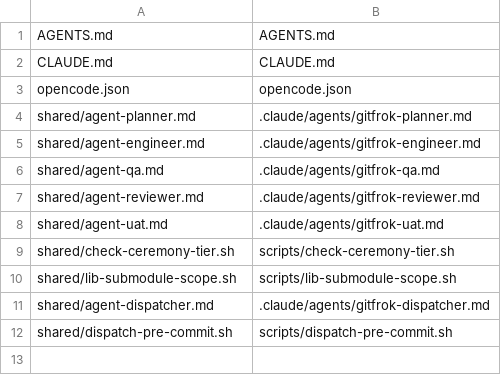
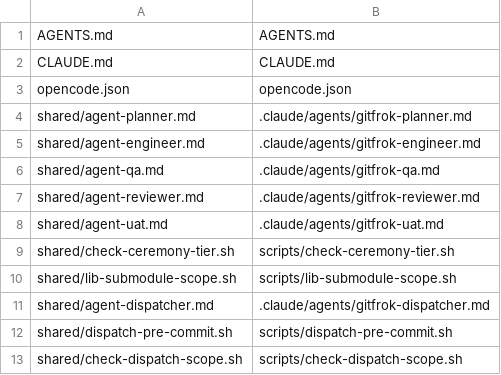
Before and after one commit to gitfrok/governance, a TSV file: canonical/agent-surfaces/repos/backend/files.tsv, drawn as a sheet.

```diff
--- a/canonical/agent-surfaces/repos/backend/files.tsv
+++ b/canonical/agent-surfaces/repos/backend/files.tsv
@@ -12 +12,2 @@ shared/agent-dispatcher.md	.claude/agents/gitfrok-dispatcher.md
 shared/dispatch-pre-commit.sh	scripts/dispatch-pre-commit.sh
+shared/check-dispatch-scope.sh	scripts/check-dispatch-scope.sh
```
Also changed, not shown: canonical/agent-surfaces/repos/bff/files.tsv, canonical/agent-surfaces/repos/governance/files.tsv, 7 other files.
